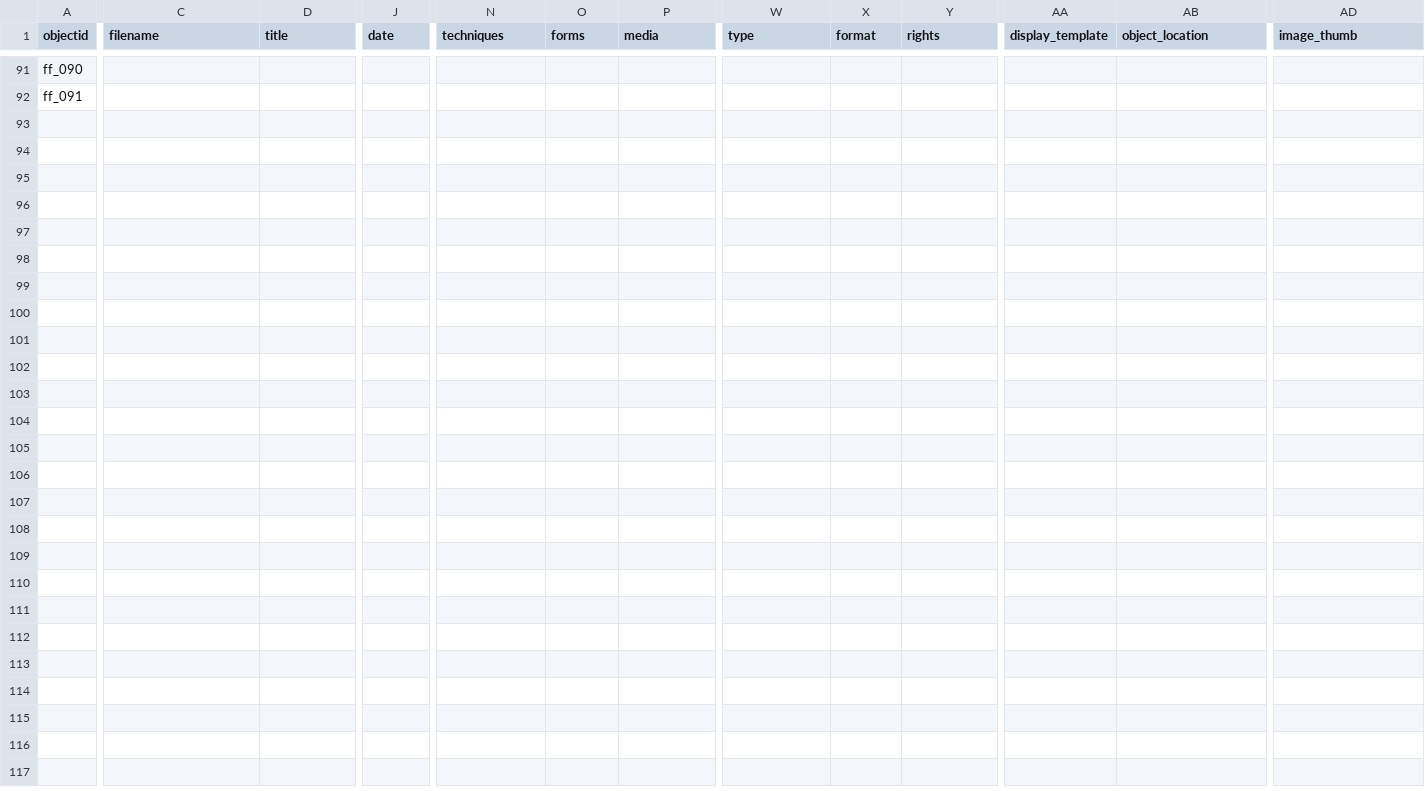
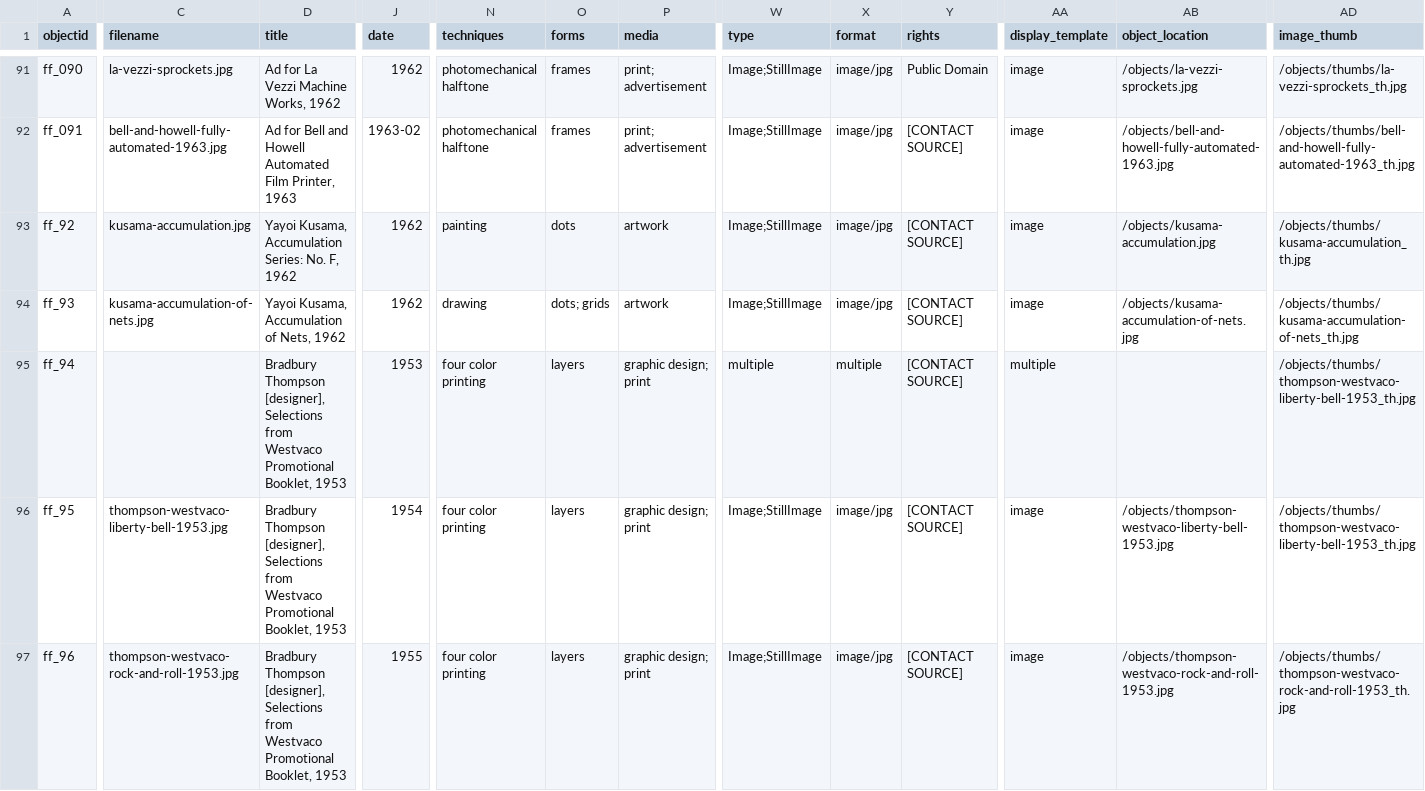
Before and after one commit to malahern/factoryforms, a CSV file: _data/factory-forms-metadata.csv, drawn as a sheet; only a part is shown, gaps mark what is left out; rows hold the shown columns only; the diff covers the shown part only; the diff names each change by its address in the sheet, - before the commit and + after, or states it on an @@ line.

Commit message:
added many objects and their derivatives and metadata

```diff
--- a/_data/factory-forms-metadata.csv
+++ b/_data/factory-forms-metadata.csv
-C91 (filename): (empty)
+C91 (filename): la-vezzi-sprockets.jpg
-D91 (title): (empty)
+D91 (title): Ad for La Vezzi Machine Works, 1962
-J91 (date): (empty)
+J91 (date): 1962
-N91:N92 (techniques): (empty)
+N91:N92 (techniques): photomechanical halftone
-O91:O92 (forms): (empty)
+O91:O92 (forms): frames
-P91:P92 (media): (empty)
+P91:P92 (media): print; advertisement
-W91:W92 (type): (empty)
+W91:W92 (type): Image;StillImage
-X91:X92 (format): (empty)
+X91:X92 (format): image/jpg
-Y91 (rights): (empty)
+Y91 (rights): Public Domain
-AA91:AA92 (display_template): (empty)
+AA91:AA92 (display_template): image
-AB91 (object_location): (empty)
+AB91 (object_location): /objects/la-vezzi-sprockets.jpg
-AD91 (image_thumb): (empty)
+AD91 (image_thumb): /objects/thumbs/la-vezzi-sprockets_th.jpg
-C92 (filename): (empty)
+C92 (filename): bell-and-howell-fully-automated-1963.jpg
-D92 (title): (empty)
+D92 (title): Ad for Bell and Howell Automated Film Printer, 1963
-J92 (date): (empty)
+J92 (date): 1963-02
-Y92 (rights): (empty)
+Y92 (rights): [CONTACT SOURCE]
-AB92 (object_location): (empty)
+AB92 (object_location): /objects/bell-and-howell-fully-automated-1963.jpg
-AD92 (image_thumb): (empty)
+AD92 (image_thumb): /objects/thumbs/bell-and-howell-fully-automated-1963_th.jpg
+row 93: ff_92 | kusama-accumulation.jpg | Yayoi Kusama, Accumulation Series: No. F, 1962 | 1962 | painting | dots | artwork | Image;StillImage | image/jpg | [CONTACT SOURCE] | image | /objects/kusama-accumulation.jpg | /objects/thumbs/kusama-accumulation_th.jpg
+row 94: ff_93 | kusama-accumulation-of-nets.jpg | Yayoi Kusama, Accumulation of Nets, 1962 | 1962 | drawing | dots; grids | artwork | Image;StillImage | image/jpg | [CONTACT SOURCE] | image | /objects/kusama-accumulation-of-nets.jpg | /objects/thumbs/kusama-accumulation-of-nets_th.jpg
+row 95: ff_94 |  | Bradbury Thompson [designer], Selections from Westvaco Promotional Booklet, 1953 | 1953 | four color printing | layers | graphic design; print | multiple | multiple | [CONTACT SOURCE] | multiple |  | /objects/thumbs/thompson-westvaco-liberty-bell-1953_th.jpg
+row 96: ff_95 | thompson-westvaco-liberty-bell-1953.jpg | Bradbury Thompson [designer], Selections from Westvaco Promotional Booklet, 1953 | 1954 | four color printing | layers | graphic design; print | Image;StillImage | image/jpg | [CONTACT SOURCE] | image | /objects/thompson-westvaco-liberty-bell-1953.jpg | /objects/thumbs/thompson-westvaco-liberty-bell-1953_th.jpg
+row 97: ff_96 | thompson-westvaco-rock-and-roll-1953.jpg | Bradbury Thompson [designer], Selections from Westvaco Promotional Booklet, 1953 | 1955 | four color printing | layers | graphic design; print | Image;StillImage | image/jpg | [CONTACT SOURCE] | image | /objects/thompson-westvaco-rock-and-roll-1953.jpg | /objects/thumbs/thompson-westvaco-rock-and-roll-1953_th.jpg
```
Also changed, not shown: 66 edited cells elsewhere in this file, objects/object_list.csv, 21 other files.
